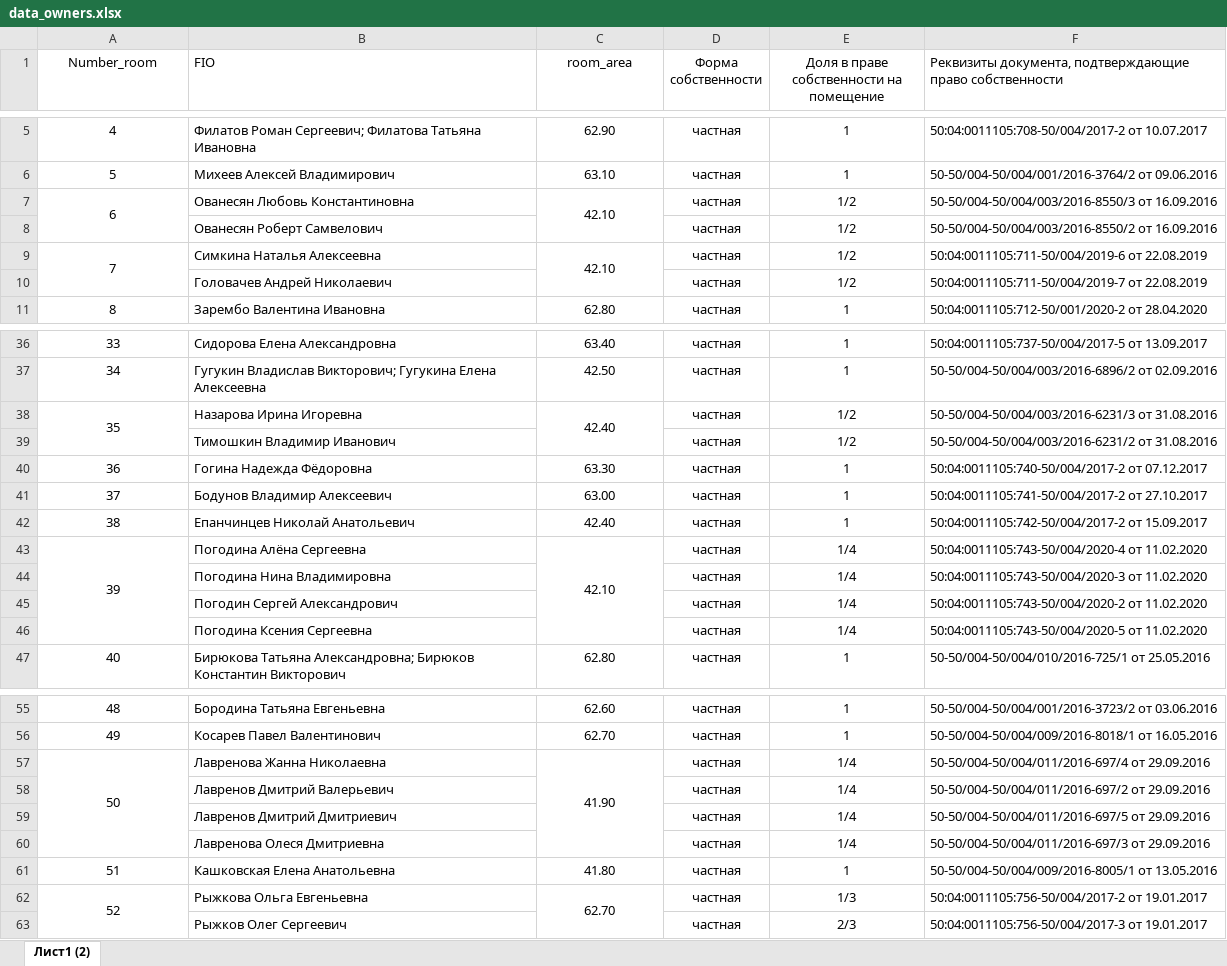
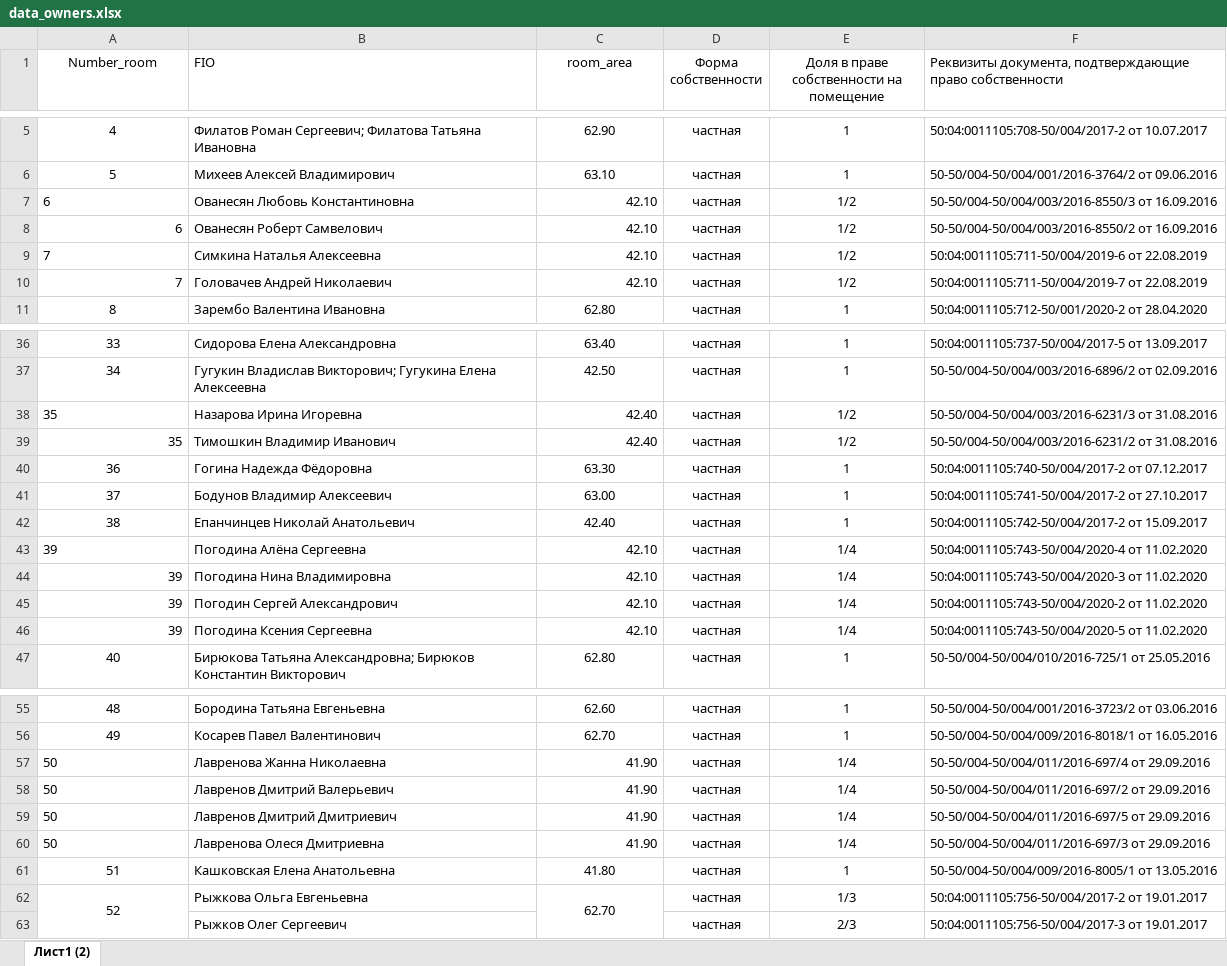
Before and after one commit to DmitryPlokhotniuk/Protocol, an Excel workbook: data_owners.xlsx, sheet Лист1 (2), drawn as a sheet; only a part is shown, gaps mark what is left out; values as stored, in another font and other column widths than the file's, no borders; the diff names each change by its address in the sheet, - before the commit and + after, or states it on an @@ line.

```diff
--- a/data_owners.xlsx (sheet Лист1 (2))
+++ b/data_owners.xlsx (sheet Лист1 (2))
-A7 alignment: center
+A7 alignment: left
-A7:A8 merged
-C7 alignment: center
+C7 alignment: right
-C7:C8 merged
-A8 (Number_room): (empty)
+A8 (Number_room): 6
-C8 (room_area): (empty)
+C8 (room_area): 42.10
-A9 alignment: center
+A9 alignment: left
-A9:A10 merged
-C9 alignment: center
+C9 alignment: right
-C9:C10 merged
-A10 (Number_room): (empty)
+A10 (Number_room): 7
-C10 (room_area): (empty)
+C10 (room_area): 42.10
-A38 alignment: center
+A38 alignment: left
-A38:A39 merged
-C38 alignment: center
+C38 alignment: right
-C38:C39 merged
-A39 (Number_room): (empty)
+A39 (Number_room): 35
-C39 (room_area): (empty)
+C39 (room_area): 42.40
-A43 alignment: center
+A43 alignment: left
-A43:A46 merged
-C43 alignment: center
+C43 alignment: right
-C43:C46 merged
-A44:A46 (Number_room): (empty)
+A44:A46 (Number_room): 39
-C44:C46 (room_area): (empty)
+C44:C46 (room_area): 42.10
-A57 alignment: center
+A57 alignment: left
-A57:A60 merged
-C57 alignment: center
+C57 alignment: right
-C57:C60 merged
-A58:A60 (Number_room): (empty)
+A58:A60 (Number_room): 50
-C58:C60 (room_area): (empty)
+C58:C60 (room_area): 41.90
```
Also changed, not shown: 5 other files.
